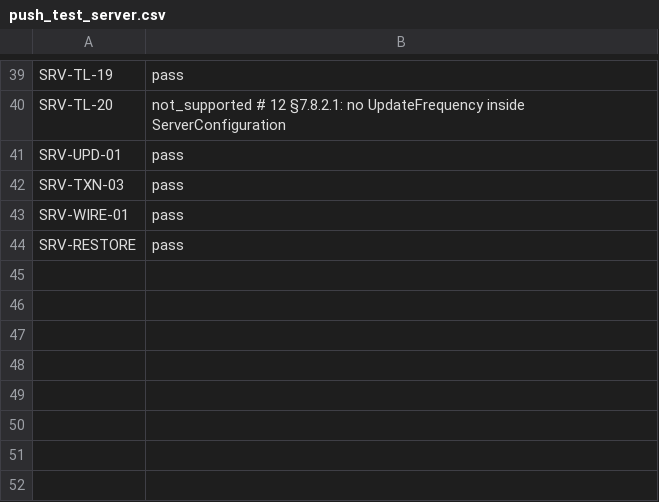
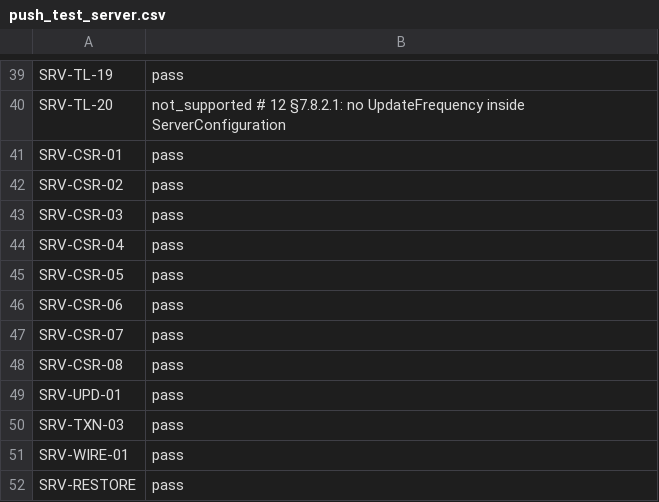
Before and after one commit to Eliasny/OpenGDS, a CSV file: tools/auditor/profile_server/expected/push_test_server.csv, drawn as a sheet; only a part is shown, gaps mark what is left out; the diff names each change by its address in the sheet, - before the commit and + after, or states it on an @@ line.

```diff
--- a/tools/auditor/profile_server/expected/push_test_server.csv
+++ b/tools/auditor/profile_server/expected/push_test_server.csv
+row 41: SRV-CSR-01 | pass
+row 42: SRV-CSR-02 | pass
+row 43: SRV-CSR-03 | pass
+row 44: SRV-CSR-04 | pass
+row 45: SRV-CSR-05 | pass
+row 46: SRV-CSR-06 | pass
+row 47: SRV-CSR-07 | pass
+row 48: SRV-CSR-08 | pass
```
Also changed, not shown: tools/auditor/profile_server/expected/mutants.csv, 10 other files.
